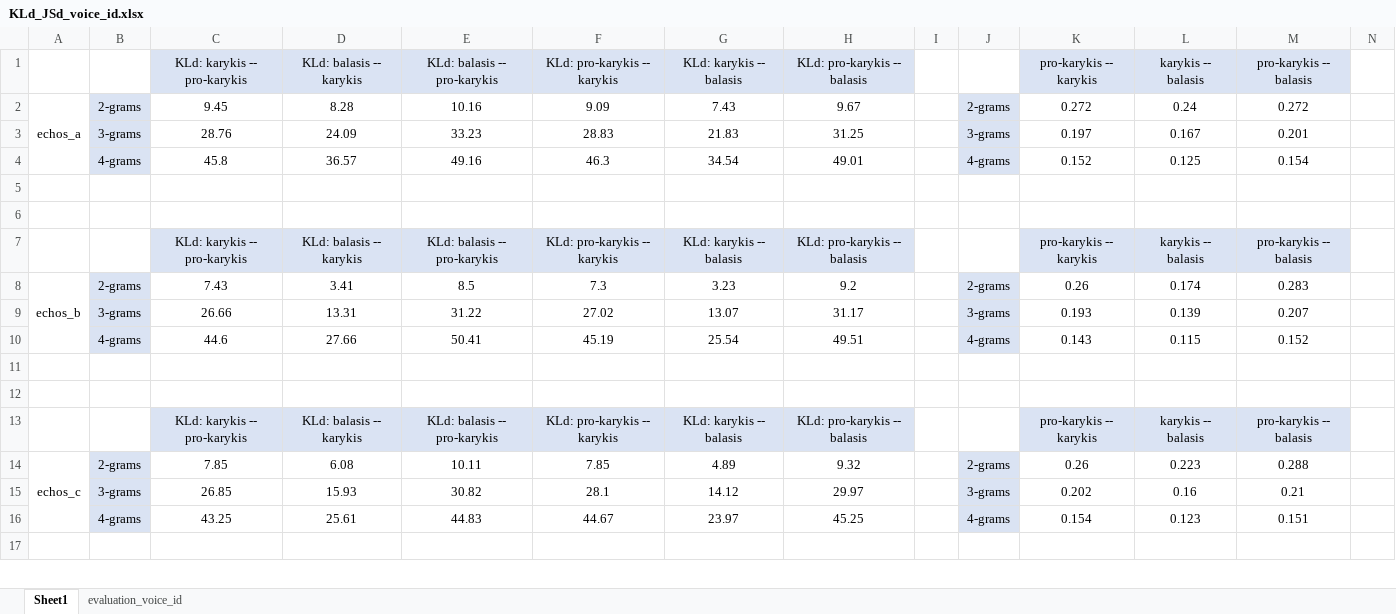
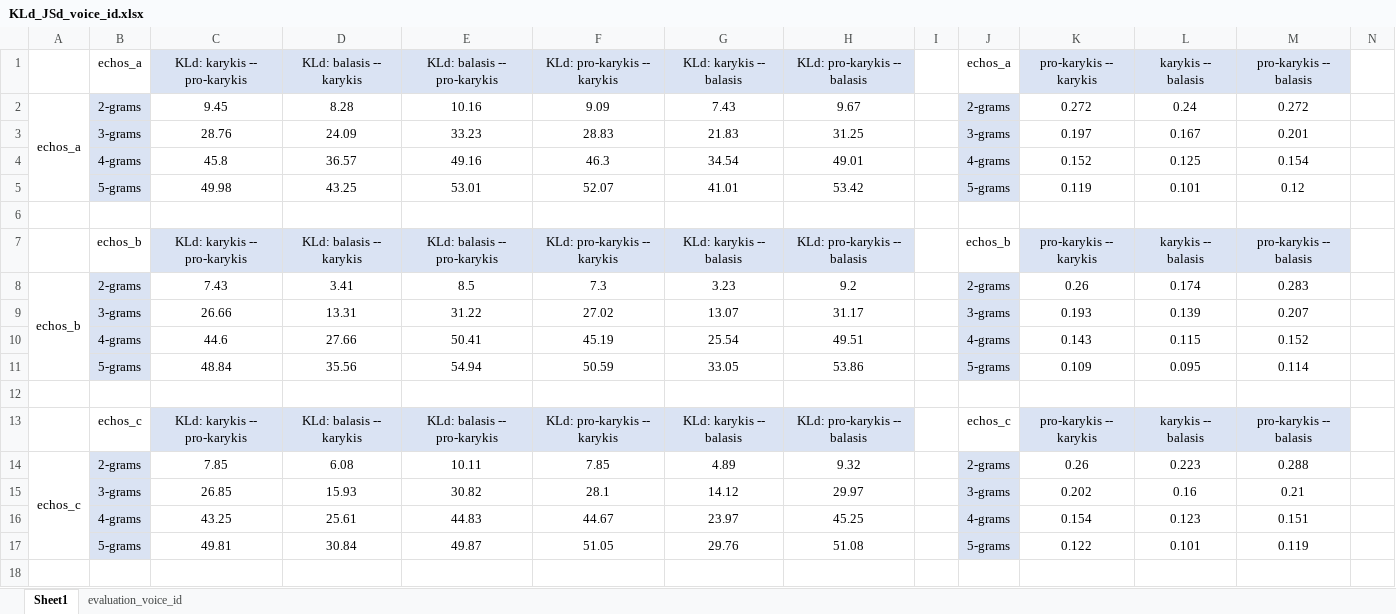
Before and after one commit to PolykarposPolykarpidis/PhD_documents, an Excel workbook: results_method1_and_2/method_entropies/KLd_JSd_voice_id.xlsx, sheet Sheet1, drawn as a sheet; only a part is shown; values as stored, in another font and other column widths than the file's, no borders; charts and pictures and conditional formats not drawn; removed rows and columns are numbered as before the commit, all else as after; rows hold the shown columns only; the diff covers the shown part only; the diff names each change by its address in the sheet, - before the commit and + after, or states it on an @@ line.

```diff
--- a/results_method1_and_2/method_entropies/KLd_JSd_voice_id.xlsx (sheet Sheet1)
+++ b/results_method1_and_2/method_entropies/KLd_JSd_voice_id.xlsx (sheet Sheet1)
-B1: (empty)
+B1: echos_a
-J1: (empty)
+J1: echos_a
+row 5:  | 5-grams | 49.98 | 43.25 | 53.01 | 52.07 | 41.01 | 53.42 |  | 5-grams | 0.119 | 0.101 | 0.12
-row 6: (empty)
-B7 (echos_a): (empty)
+B7 (echos_a): echos_b
-J7 (echos_a): (empty)
+J7 (echos_a): echos_b
+row 11:  | 5-grams | 48.84 | 35.56 | 54.94 | 50.59 | 33.05 | 53.86 |  | 5-grams | 0.109 | 0.095 | 0.114
-row 12: (empty)
-B13 (echos_a): (empty)
+B13 (echos_a): echos_c
-J13 (echos_a): (empty)
+J13 (echos_a): echos_c
+row 17:  | 5-grams | 49.81 | 30.84 | 49.87 | 51.05 | 29.76 | 51.08 |  | 5-grams | 0.122 | 0.101 | 0.119
```
Also changed, not shown: 10 added rows, 5 removed rows, 21 edited cells, cell formats and merged cells elsewhere in this sheet, charts or pictures, results_method1_and_2/method_entropies/JSd_melodic_contour_simplified.xlsx, results_method1_and_2/method_entropies/KLd_JSd_interval.xlsx, 3 other files.
